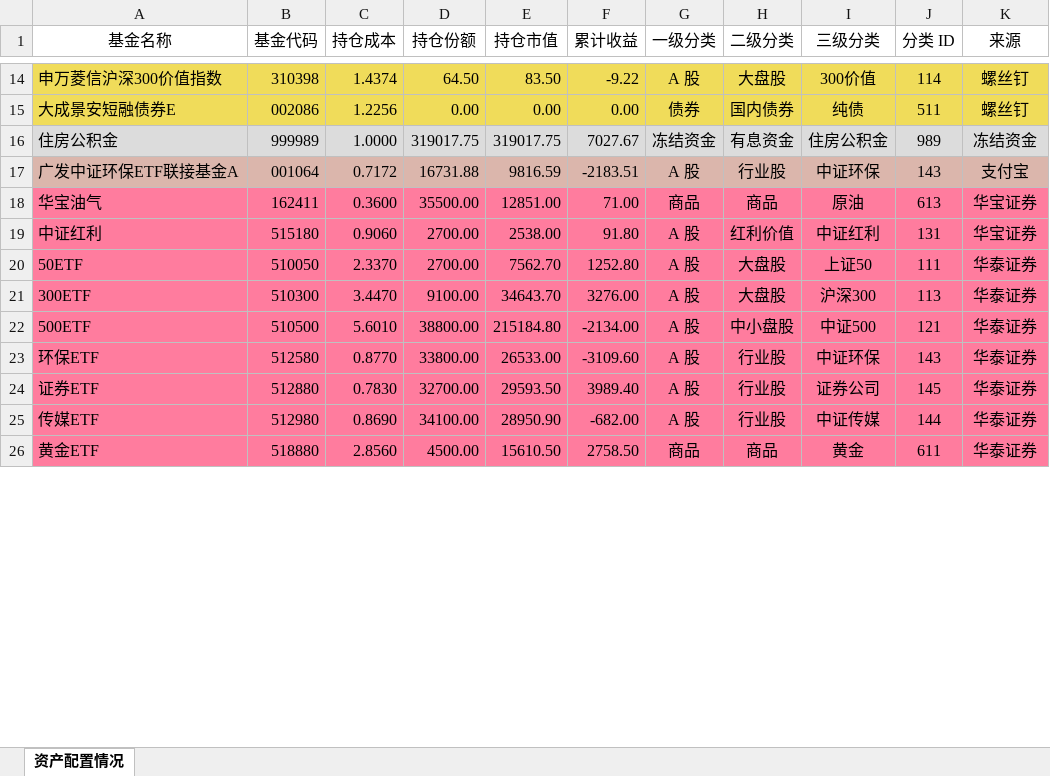
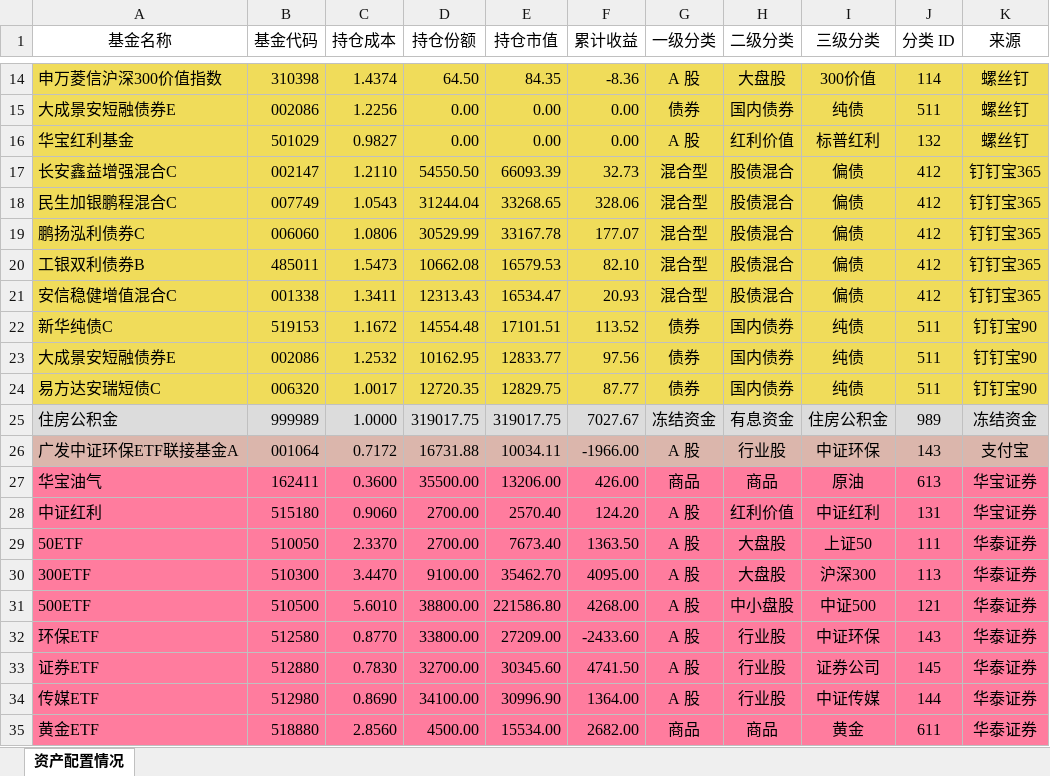
Before and after one commit to klq26/finance-data, an Excel workbook: scripts/output/202002/全家/全家整体资产配置.xlsx, sheet 资产配置情况, drawn as a sheet; only a part is shown, gaps mark what is left out; values as stored, in another font and other column widths than the file's, no borders; addresses are those after the commit; the diff covers the shown part only; the diff names each change by its address in the sheet, - before the commit and + after, or states it on an @@ line.

```diff
--- a/scripts/output/202002/全家/全家整体资产配置.xlsx (sheet 资产配置情况)
+++ b/scripts/output/202002/全家/全家整体资产配置.xlsx (sheet 资产配置情况)
-E14 (持仓市值): 83.50
+E14 (持仓市值): 84.35
-F14 (累计收益): -9.22
+F14 (累计收益): -8.36
+row 16: 华宝红利基金 | 501029 | 0.9827 | 0.00 | 0.00 | 0.00 | A 股 | 红利价值 | 标普红利 | 132 | 螺丝钉
+row 17: 长安鑫益增强混合C | 002147 | 1.2110 | 54550.50 | 66093.39 | 32.73 | 混合型 | 股债混合 | 偏债 | 412 | 钉钉宝365
+row 18: 民生加银鹏程混合C | 007749 | 1.0543 | 31244.04 | 33268.65 | 328.06 | 混合型 | 股债混合 | 偏债 | 412 | 钉钉宝365
+row 19: 鹏扬泓利债券C | 006060 | 1.0806 | 30529.99 | 33167.78 | 177.07 | 混合型 | 股债混合 | 偏债 | 412 | 钉钉宝365
+row 20: 工银双利债券B | 485011 | 1.5473 | 10662.08 | 16579.53 | 82.10 | 混合型 | 股债混合 | 偏债 | 412 | 钉钉宝365
+row 21: 安信稳健增值混合C | 001338 | 1.3411 | 12313.43 | 16534.47 | 20.93 | 混合型 | 股债混合 | 偏债 | 412 | 钉钉宝365
+row 22: 新华纯债C | 519153 | 1.1672 | 14554.48 | 17101.51 | 113.52 | 债券 | 国内债券 | 纯债 | 511 | 钉钉宝90
+row 23: 大成景安短融债券E | 002086 | 1.2532 | 10162.95 | 12833.77 | 97.56 | 债券 | 国内债券 | 纯债 | 511 | 钉钉宝90
+row 24: 易方达安瑞短债C | 006320 | 1.0017 | 12720.35 | 12829.75 | 87.77 | 债券 | 国内债券 | 纯债 | 511 | 钉钉宝90
-E26 (持仓市值): 9816.59
+E26 (持仓市值): 10034.11
-F26 (累计收益): -2183.51
+F26 (累计收益): -1966.00
-E27 (持仓市值): 12851.00
+E27 (持仓市值): 13206.00
-F27 (累计收益): 71.00
+F27 (累计收益): 426.00
-E28 (持仓市值): 2538.00
+E28 (持仓市值): 2570.40
-F28 (累计收益): 91.80
+F28 (累计收益): 124.20
-E29 (持仓市值): 7562.70
+E29 (持仓市值): 7673.40
-F29 (累计收益): 1252.80
+F29 (累计收益): 1363.50
-E30 (持仓市值): 34643.70
+E30 (持仓市值): 35462.70
-F30 (累计收益): 3276.00
+F30 (累计收益): 4095.00
-E31 (持仓市值): 215184.80
+E31 (持仓市值): 221586.80
-F31 (累计收益): -2134.00
+F31 (累计收益): 4268.00
-E32 (持仓市值): 26533.00
+E32 (持仓市值): 27209.00
-F32 (累计收益): -3109.60
+F32 (累计收益): -2433.60
-E33 (持仓市值): 29593.50
+E33 (持仓市值): 30345.60
-F33 (累计收益): 3989.40
+F33 (累计收益): 4741.50
-E34 (持仓市值): 28950.90
+E34 (持仓市值): 30996.90
-F34 (累计收益): -682.00
+F34 (累计收益): 1364.00
-E35 (持仓市值): 15610.50
+E35 (持仓市值): 15534.00
-F35 (累计收益): 2758.50
+F35 (累计收益): 2682.00
```
Also changed, not shown: 25 added rows, 15 removed rows, 1 moved row and 213 edited cells elsewhere in this sheet, scripts/output/202002/全家/全家整体收益估算.xlsx, scripts/src/config/历史交易盈亏.xlsx, 50 other files.
